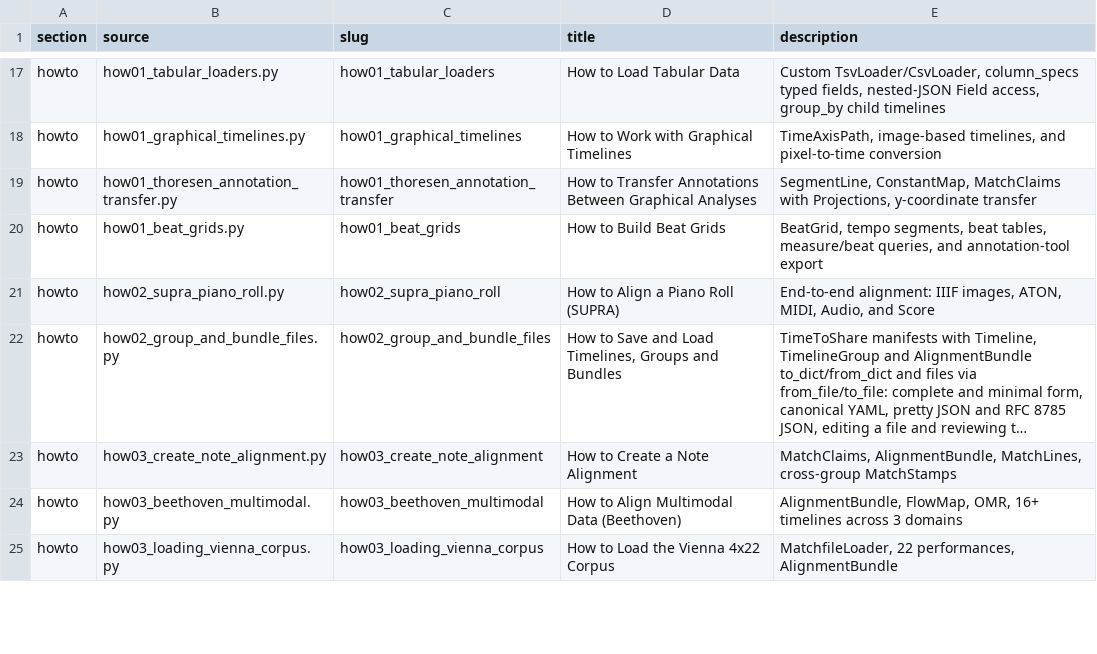
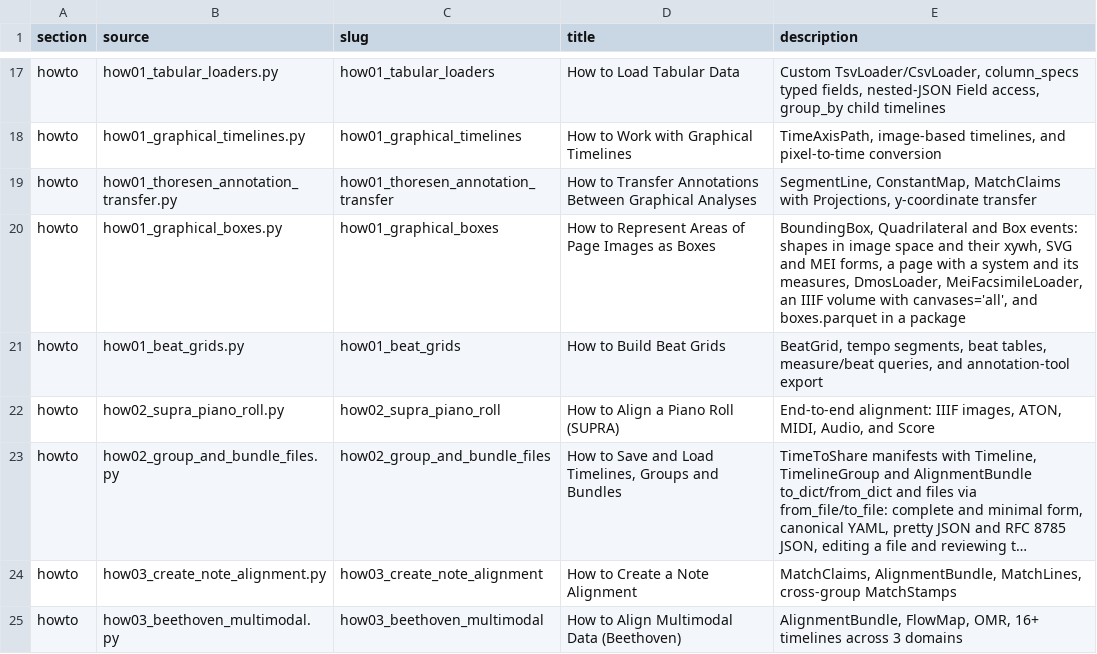
Before and after one commit to TimeToAlign/TimeToAlign, a CSV file: docs/page/notebooks.csv, drawn as a sheet; only a part is shown, gaps mark what is left out; the shorter side is filled out with more unchanged rows; long unchanged cells end in ….

Commit message:
docs: add a how-to on graphical boxes, their readers and the Box table
New how-to "How to Represent Areas of Page Images as Boxes": BoundingBox
and Quadrilateral built from their constructors and written as xywh, SVG
points and MEI zone attributes; a page with a system child and its
measures as Box events, with the start = x_min - origin rule and the
refusal of a contradicting Box; the rectangles of the Thoresen analysis as
Boxes on their image crops; DmosLoader and MeiFacsimileLoader on inline
excerpts; an IIIF volume read with canvases="all"; and a bundle written
as a package with boxes.parquet and read back.

The notebook is registered on the site; the shape, event and Box classes
and the two loaders are listed in the API reference configuration; the
glossary gains BoundingBox, Box and Quadrilateral, and its Resource entry
names the Box table.

```diff
--- a/docs/page/notebooks.csv
+++ b/docs/page/notebooks.csv
@@ -19,2 +19,3 @@ howto,how01_graphical_timelines.py,how01_graphical_timelines,How to Work with Gr
 howto,how01_thoresen_annotation_transfer.py,how01_thoresen_annotation_transfer,How to Transfer Annotations Between Graphical Analyses,"SegmentLine, ConstantMap, MatchClaims with Projections, y-coordinate transfer"
+howto,how01_graphical_boxes.py,how01_graphical_boxes,How to Represent Areas of Page Images as Boxes,"BoundingBox, Quadrilateral and Box events: shapes in image space and their xywh, SVG and MEI forms, a page with a system and its measures, DmosLoader, MeiFacsimileLoader, an IIIF volume with canvases='all', and boxes.parquet in a package"
 howto,how01_beat_grids.py,how01_beat_grids,How to Build Beat Grids,"BeatGrid, tempo segments, beat tables, measure/beat queries, and annotation-tool export"
```
Also changed, not shown: 9 other files.
